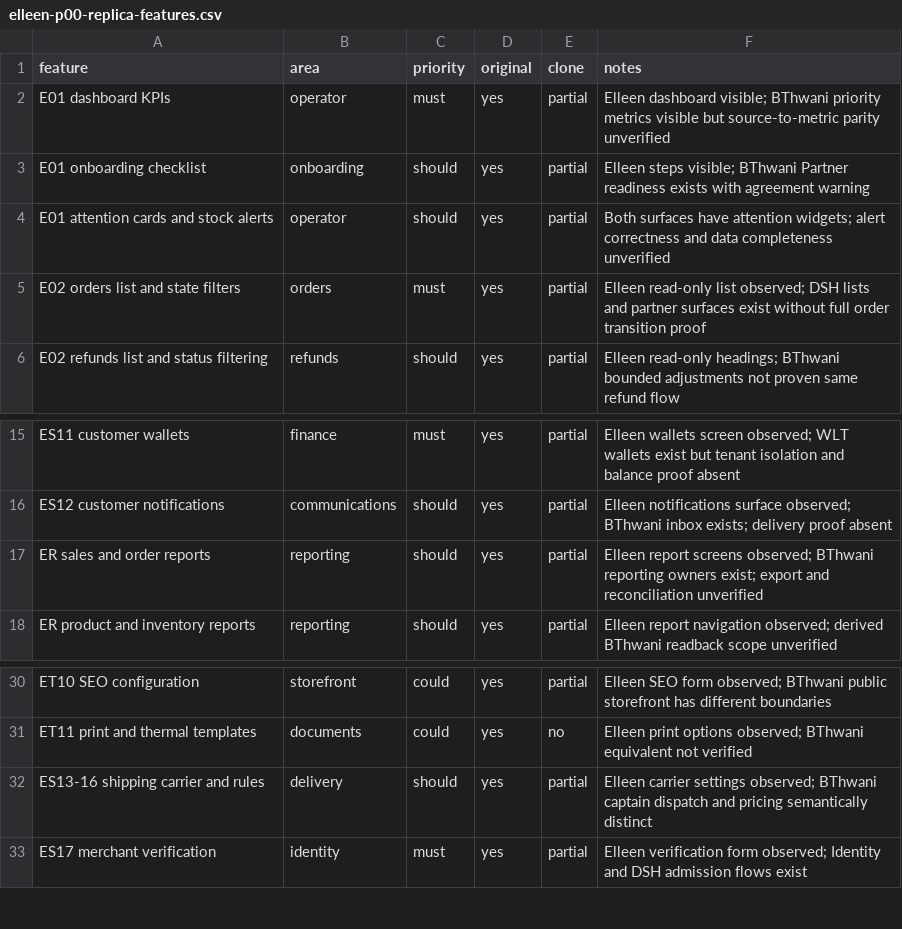
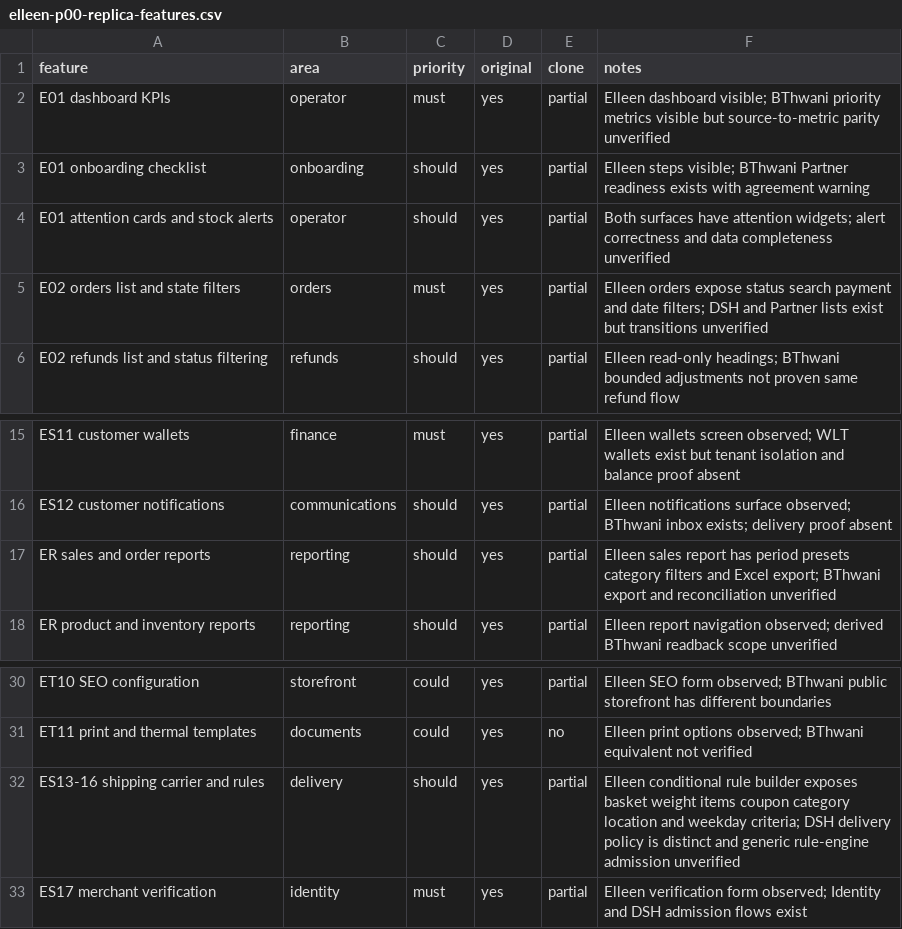
Before and after one commit to bthwani2-boop/samrim, a CSV file: docs/reference/elleen-p00-replica-features.csv, drawn as a sheet; only a part is shown, gaps mark what is left out.

Commit message:
docs(reference): verify Elleen orders sales and shipping rule controls

```diff
--- a/docs/reference/elleen-p00-replica-features.csv
+++ b/docs/reference/elleen-p00-replica-features.csv
@@ -4,3 +4,3 @@ feature,area,priority,original,clone,notes
 "E01 attention cards and stock alerts","operator","should","yes","partial","Both surfaces have attention widgets; alert correctness and data completeness unverified"
-"E02 orders list and state filters","orders","must","yes","partial","Elleen read-only list observed; DSH lists and partner surfaces exist without full order transition proof"
+"E02 orders list and state filters","orders","must","yes","partial","Elleen orders expose status search payment and date filters; DSH and Partner lists exist but transitions unverified"
 "E02 refunds list and status filtering","refunds","should","yes","partial","Elleen read-only headings; BThwani bounded adjustments not proven same refund flow"
@@ -16,3 +16,3 @@ feature,area,priority,original,clone,notes
 "ES12 customer notifications","communications","should","yes","partial","Elleen notifications surface observed; BThwani inbox exists; delivery proof absent"
-"ER sales and order reports","reporting","should","yes","partial","Elleen report screens observed; BThwani reporting owners exist; export and reconciliation unverified"
+"ER sales and order reports","reporting","should","yes","partial","Elleen sales report has period presets category filters and Excel export; BThwani export and reconciliation unverified"
 "ER product and inventory reports","reporting","should","yes","partial","Elleen report navigation observed; derived BThwani readback scope unverified"
@@ -31,3 +31,3 @@ feature,area,priority,original,clone,notes
 "ET11 print and thermal templates","documents","could","yes","no","Elleen print options observed; BThwani equivalent not verified"
-"ES13-16 shipping carrier and rules","delivery","should","yes","partial","Elleen carrier settings observed; BThwani captain dispatch and pricing semantically distinct"
+"ES13-16 shipping carrier and rules","delivery","should","yes","partial","Elleen conditional rule builder exposes basket weight items coupon category location and weekday criteria; DSH delivery policy is distinct and generic rule-engine admission unverified"
 "ES17 merchant verification","identity","must","yes","partial","Elleen verification form observed; Identity and DSH admission flows exist"
```
Also changed, not shown: 1 other file.
